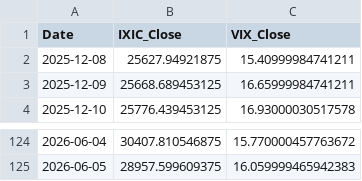
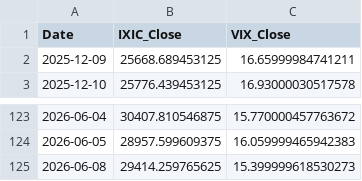
Before and after one commit to Sara4403/nasdaq_vix_daily_monitor, a CSV file: nasdaq_vix_daily_data.csv, drawn as a sheet; only a part is shown, gaps mark what is left out.

```diff
--- a/nasdaq_vix_daily_data.csv
+++ b/nasdaq_vix_daily_data.csv
@@ -1,3 +1,2 @@
 Date,IXIC_Close,VIX_Close
-2025-12-08,25627.94921875,15.40999984741211
 2025-12-09,25668.689453125,16.65999984741211
@@ -125 +124,2 @@
 2026-06-05,28957.599609375,16.059999465942383
+2026-06-08,29414.259765625,15.399999618530273
```
Also changed, not shown: nasdaq_vix_monitor_summary.csv, 1 other file.
